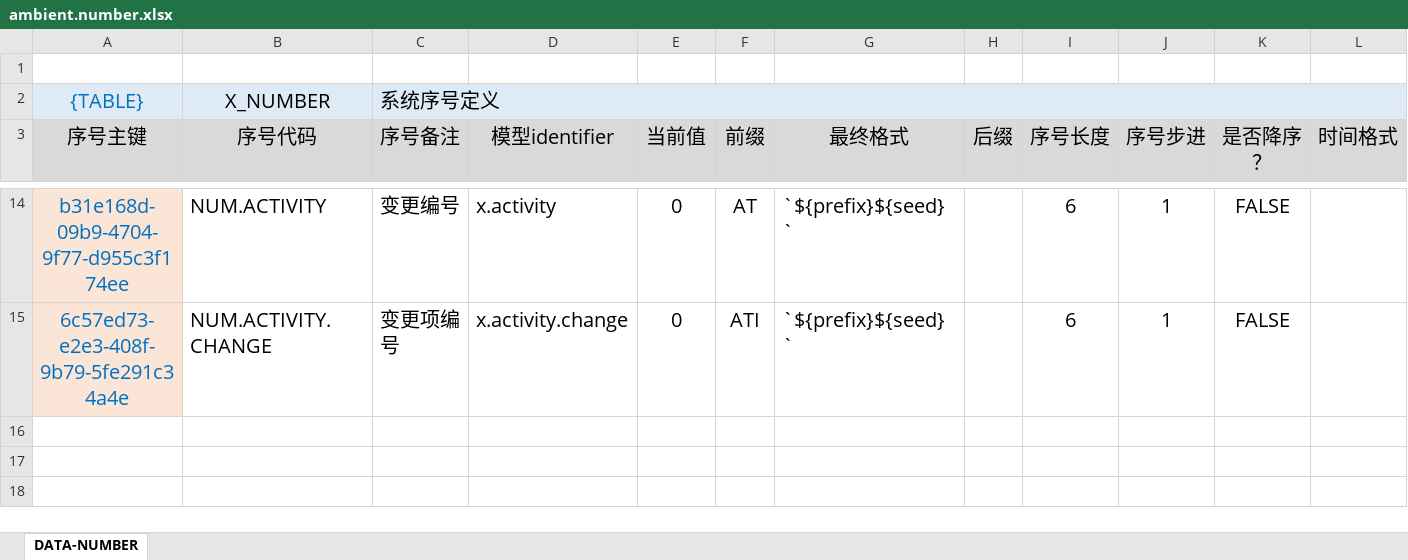
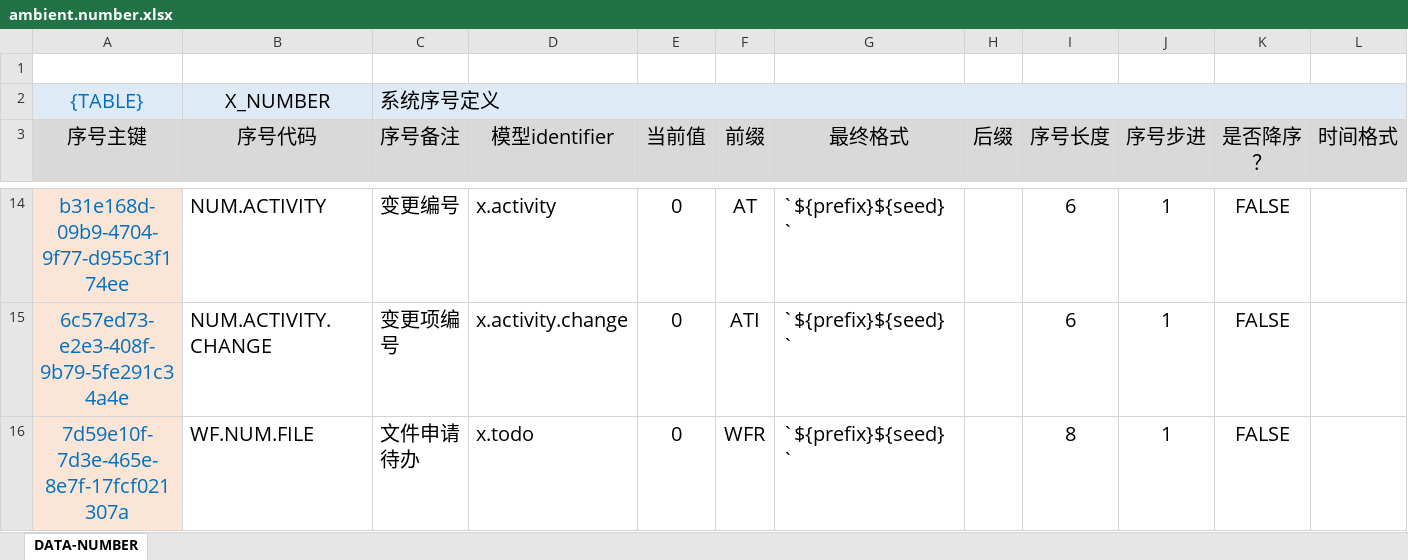
Before and after one commit to silentbalanceyh/vertx-zero, an Excel workbook: vertx-pin/zero-ambient/src/main/resources/plugin/ambient/oob/data/ambient.number.xlsx, sheet DATA-NUMBER, drawn as a sheet; only a part is shown, gaps mark what is left out; values as stored, in another font and other column widths than the file's, no borders; rows hold the shown columns only; the diff names each change by its address in the sheet, - before the commit and + after, or states it on an @@ line.

```diff
--- a/vertx-pin/zero-ambient/src/main/resources/plugin/ambient/oob/data/ambient.number.xlsx (sheet DATA-NUMBER)
+++ b/vertx-pin/zero-ambient/src/main/resources/plugin/ambient/oob/data/ambient.number.xlsx (sheet DATA-NUMBER)
+row 16: 7d59e10f-7d3e-465e-8e7f-17fcf021307a | WF.NUM.FILE | 文件申请待办 | x.todo | 0 | WFR | `${prefix}${seed}` |  | 8 | 1 | FALSE
```
Also changed, not shown: 22 other files.
